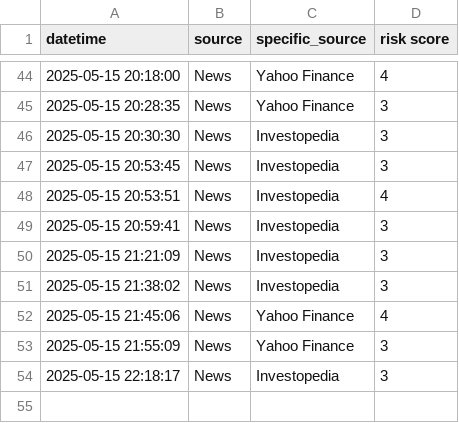
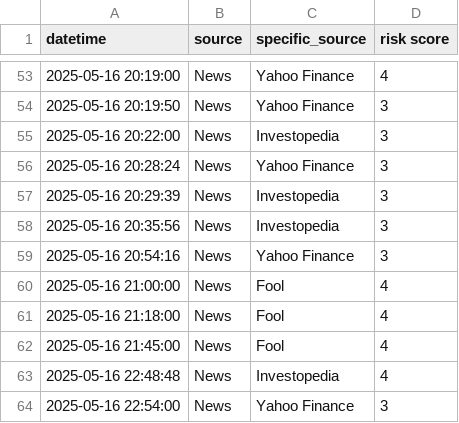
Before and after one commit to ksenijav03/test-finrl-deepseek-stock-prediction, a CSV file: sentiment/temp/date_risk.csv, drawn as a sheet; only a part is shown, gaps mark what is left out; the diff covers the shown part only.

```diff
--- a/sentiment/temp/date_risk.csv
+++ b/sentiment/temp/date_risk.csv
@@ -44,11 +53,12 @@ datetime,source,specific_source,risk score
-2025-05-15 20:18:00,News,Yahoo Finance,4
-2025-05-15 20:28:35,News,Yahoo Finance,3
-2025-05-15 20:30:30,News,Investopedia,3
-2025-05-15 20:53:45,News,Investopedia,3
-2025-05-15 20:53:51,News,Investopedia,4
-2025-05-15 20:59:41,News,Investopedia,3
-2025-05-15 21:21:09,News,Investopedia,3
-2025-05-15 21:38:02,News,Investopedia,3
-2025-05-15 21:45:06,News,Yahoo Finance,4
-2025-05-15 21:55:09,News,Yahoo Finance,3
-2025-05-15 22:18:17,News,Investopedia,3
+2025-05-16 20:19:00,News,Yahoo Finance,4
+2025-05-16 20:19:50,News,Yahoo Finance,3
+2025-05-16 20:22:00,News,Investopedia,3
+2025-05-16 20:28:24,News,Yahoo Finance,3
+2025-05-16 20:29:39,News,Investopedia,3
+2025-05-16 20:35:56,News,Investopedia,3
+2025-05-16 20:54:16,News,Yahoo Finance,3
+2025-05-16 21:00:00,News,Fool,4
+2025-05-16 21:18:00,News,Fool,4
+2025-05-16 21:45:00,News,Fool,4
+2025-05-16 22:48:48,News,Investopedia,4
+2025-05-16 22:54:00,News,Yahoo Finance,3
```
Also changed, not shown: 19 added rows, 10 removed rows and 40 edited cells elsewhere in this file, sentiment/aggregated_risk_scores.csv, 1 other file.
